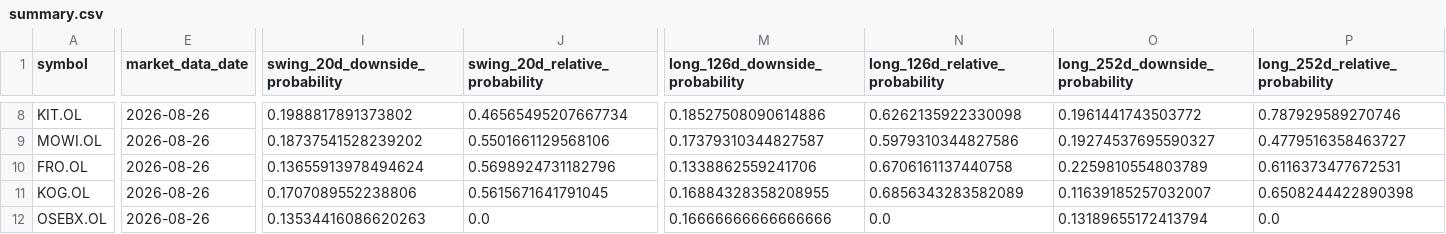
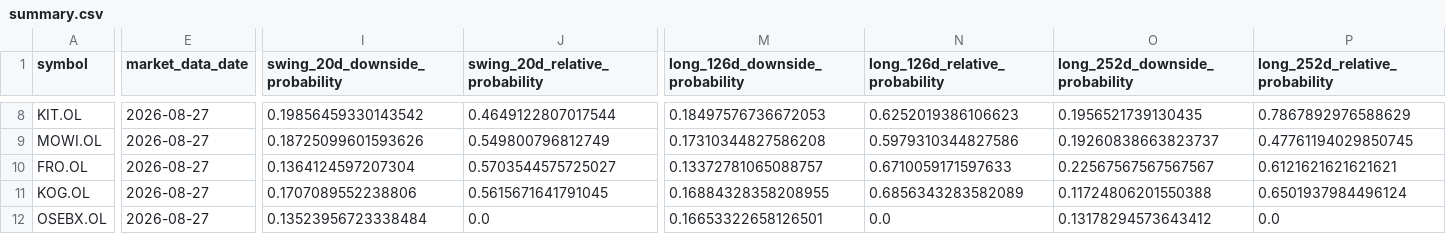
Before and after one commit to keresell-coder/oslo-screener-dashboard, a CSV file: site/hmm-regime-monitor/summary.csv, drawn as a sheet; only a part is shown, gaps mark what is left out; the diff covers the shown part only; the diff names each change by its address in the sheet, - before the commit and + after, or states it on an @@ line.

Commit message:
data: publish 2026-08-27 regime close

```diff
--- a/site/hmm-regime-monitor/summary.csv
+++ b/site/hmm-regime-monitor/summary.csv
-E8:E12 (market_data_date): 2026-08-26
+E8:E12 (market_data_date): 2026-08-27
-I8 (swing_20d_downside_probability): 0.1988817891373802
+I8 (swing_20d_downside_probability): 0.19856459330143542
-J8 (swing_20d_relative_probability): 0.46565495207667734
+J8 (swing_20d_relative_probability): 0.4649122807017544
-M8 (long_126d_downside_probability): 0.18527508090614886
+M8 (long_126d_downside_probability): 0.18497576736672053
-N8 (long_126d_relative_probability): 0.6262135922330098
+N8 (long_126d_relative_probability): 0.6252019386106623
-O8 (long_252d_downside_probability): 0.1961441743503772
+O8 (long_252d_downside_probability): 0.1956521739130435
-P8 (long_252d_relative_probability): 0.787929589270746
+P8 (long_252d_relative_probability): 0.7867892976588629
-I9 (swing_20d_downside_probability): 0.18737541528239202
+I9 (swing_20d_downside_probability): 0.18725099601593626
-J9 (swing_20d_relative_probability): 0.5501661129568106
+J9 (swing_20d_relative_probability): 0.549800796812749
-M9 (long_126d_downside_probability): 0.17379310344827587
+M9 (long_126d_downside_probability): 0.17310344827586208
-O9 (long_252d_downside_probability): 0.19274537695590327
+O9 (long_252d_downside_probability): 0.19260838663823737
-P9 (long_252d_relative_probability): 0.4779516358463727
+P9 (long_252d_relative_probability): 0.47761194029850745
-I10 (swing_20d_downside_probability): 0.13655913978494624
+I10 (swing_20d_downside_probability): 0.1364124597207304
-J10 (swing_20d_relative_probability): 0.5698924731182796
+J10 (swing_20d_relative_probability): 0.5703544575725027
-M10 (long_126d_downside_probability): 0.1338862559241706
+M10 (long_126d_downside_probability): 0.13372781065088757
-N10 (long_126d_relative_probability): 0.6706161137440758
+N10 (long_126d_relative_probability): 0.6710059171597633
-O10 (long_252d_downside_probability): 0.2259810554803789
+O10 (long_252d_downside_probability): 0.22567567567567567
-P10 (long_252d_relative_probability): 0.6116373477672531
+P10 (long_252d_relative_probability): 0.6121621621621621
-O11 (long_252d_downside_probability): 0.11639185257032007
+O11 (long_252d_downside_probability): 0.11724806201550388
-P11 (long_252d_relative_probability): 0.6508244422890398
+P11 (long_252d_relative_probability): 0.6501937984496124
-I12 (swing_20d_downside_probability): 0.13534416086620263
+I12 (swing_20d_downside_probability): 0.13523956723338484
-M12 (long_126d_downside_probability): 0.16666666666666666
+M12 (long_126d_downside_probability): 0.16653322658126501
-O12 (long_252d_downside_probability): 0.13189655172413794
+O12 (long_252d_downside_probability): 0.13178294573643412
```
Also changed, not shown: 32 edited cells elsewhere in this file, 2 other files.
